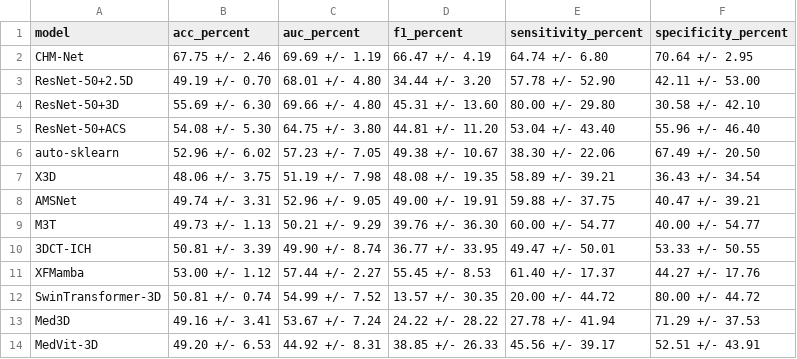
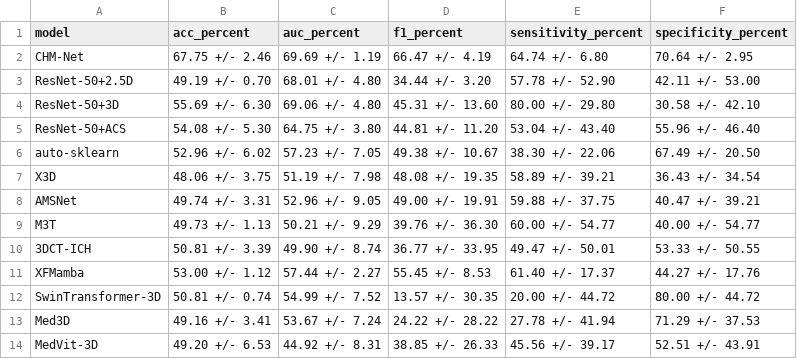
Before and after one commit to Estellaaaaaa1214/CHM-Net, a CSV file: results/private_dataset_expected_metrics.csv, drawn as a sheet.

Commit message:
private_dataset_expected_metrics.csv

```diff
--- a/results/private_dataset_expected_metrics.csv
+++ b/results/private_dataset_expected_metrics.csv
@@ -3,3 +3,3 @@ CHM-Net,67.75 +/- 2.46,69.69 +/- 1.19,66.47 +/- 4.19,64.74 +/- 6.80,70.64 +/- 2.
 ResNet-50+2.5D,49.19 +/- 0.70,68.01 +/- 4.80,34.44 +/- 3.20,57.78 +/- 52.90,42.11 +/- 53.00
-ResNet-50+3D,55.69 +/- 6.30,69.66 +/- 4.80,45.31 +/- 13.60,80.00 +/- 29.80,30.58 +/- 42.10
+ResNet-50+3D,55.69 +/- 6.30,69.06 +/- 4.80,45.31 +/- 13.60,80.00 +/- 29.80,30.58 +/- 42.10
 ResNet-50+ACS,54.08 +/- 5.30,64.75 +/- 3.80,44.81 +/- 11.20,53.04 +/- 43.40,55.96 +/- 46.40
```
